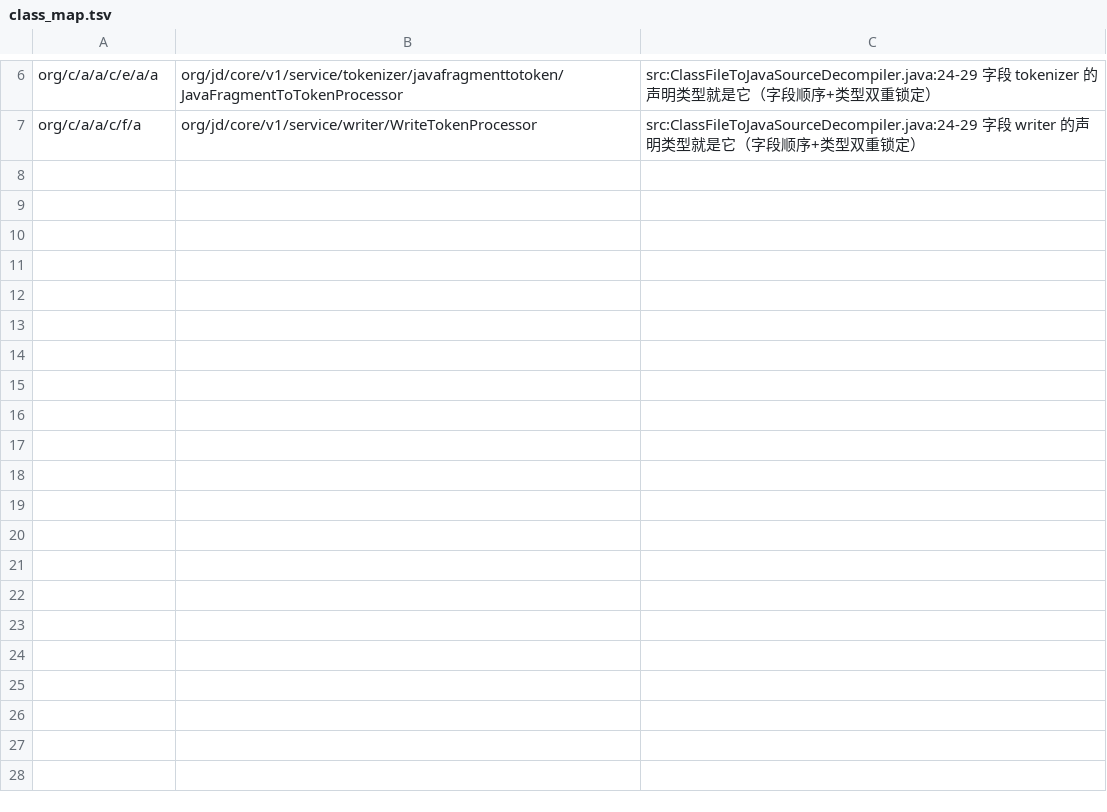
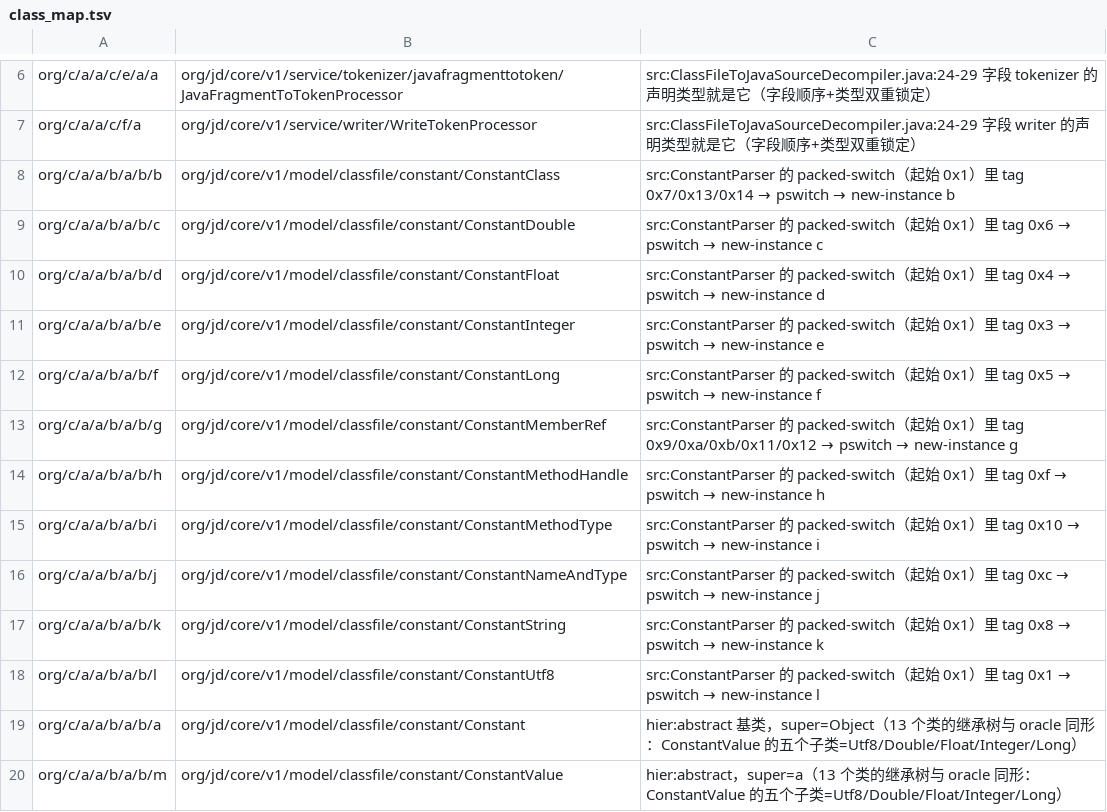
Before and after one commit to f401/MyAIDEProEnchanted, a TSV file: jobs/jdcore/class_map.tsv, drawn as a sheet; only a part is shown, gaps mark what is left out.

Commit message:
jdcore+proguard: 常量池 13 类（packed-switch tag→new-instance + 继承树双证）；顺手修掉 12 条陈旧成员名（f/x、k/n、m/p、a/l 全局统一）→ inherit CONFLICT 0

```diff
--- a/jobs/jdcore/class_map.tsv
+++ b/jobs/jdcore/class_map.tsv
@@ -7 +7,14 @@ org/c/a/a/c/e/a/a	org/jd/core/v1/service/tokenizer/javafragmenttotoken/JavaFragm
 org/c/a/a/c/f/a	org/jd/core/v1/service/writer/WriteTokenProcessor	src:ClassFileToJavaSourceDecompiler.java:24-29 字段 writer 的声明类型就是它（字段顺序+类型双重锁定）
+org/c/a/a/b/a/b/b	org/jd/core/v1/model/classfile/constant/ConstantClass	src:ConstantParser 的 packed-switch（起始 0x1）里 tag 0x7/0x13/0x14 → pswitch → new-instance b
+org/c/a/a/b/a/b/c	org/jd/core/v1/model/classfile/constant/ConstantDouble	src:ConstantParser 的 packed-switch（起始 0x1）里 tag 0x6 → pswitch → new-instance c
+org/c/a/a/b/a/b/d	org/jd/core/v1/model/classfile/constant/ConstantFloat	src:ConstantParser 的 packed-switch（起始 0x1）里 tag 0x4 → pswitch → new-instance d
+org/c/a/a/b/a/b/e	org/jd/core/v1/model/classfile/constant/ConstantInteger	src:ConstantParser 的 packed-switch（起始 0x1）里 tag 0x3 → pswitch → new-instance e
+org/c/a/a/b/a/b/f	org/jd/core/v1/model/classfile/constant/ConstantLong	src:ConstantParser 的 packed-switch（起始 0x1）里 tag 0x5 → pswitch → new-instance f
+org/c/a/a/b/a/b/g	org/jd/core/v1/model/classfile/constant/ConstantMemberRef	src:ConstantParser 的 packed-switch（起始 0x1）里 tag 0x9/0xa/0xb/0x11/0x12 → pswitch → new-instance g
+org/c/a/a/b/a/b/h	org/jd/core/v1/model/classfile/constant/ConstantMethodHandle	src:ConstantParser 的 packed-switch（起始 0x1）里 tag 0xf → pswitch → new-instance h
+org/c/a/a/b/a/b/i	org/jd/core/v1/model/classfile/constant/ConstantMethodType	src:ConstantParser 的 packed-switch（起始 0x1）里 tag 0x10 → pswitch → new-instance i
+org/c/a/a/b/a/b/j	org/jd/core/v1/model/classfile/constant/ConstantNameAndType	src:ConstantParser 的 packed-switch（起始 0x1）里 tag 0xc → pswitch → new-instance j
+org/c/a/a/b/a/b/k	org/jd/core/v1/model/classfile/constant/ConstantString	src:ConstantParser 的 packed-switch（起始 0x1）里 tag 0x8 → pswitch → new-instance k
+org/c/a/a/b/a/b/l	org/jd/core/v1/model/classfile/constant/ConstantUtf8	src:ConstantParser 的 packed-switch（起始 0x1）里 tag 0x1 → pswitch → new-instance l
+org/c/a/a/b/a/b/a	org/jd/core/v1/model/classfile/constant/Constant	hier:abstract 基类，super=Object（13 个类的继承树与 oracle 同形：ConstantValue 的五个子类=Utf8/Double/Float/Integer/Long）
+org/c/a/a/b/a/b/m	org/jd/core/v1/model/classfile/constant/ConstantValue	hier:abstract，super=a（13 个类的继承树与 oracle 同形：ConstantValue 的五个子类=Utf8/Double/Float/Integer/Long）
```
Also changed, not shown: 5 other files.
